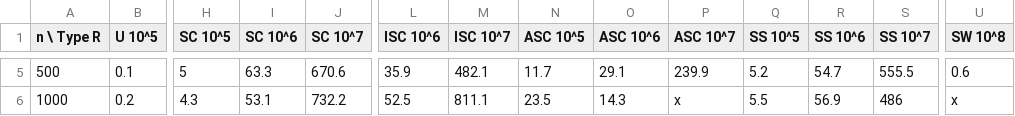
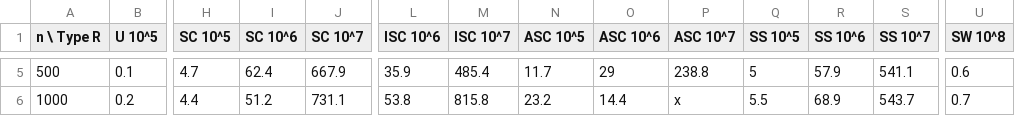
Before and after one commit to fontanf/knapsacksolver, a CSV file: bench/expknap_fontan_difficult-large.csv, drawn as a sheet; only a part is shown, gaps mark what is left out; the diff covers the shown part only; the diff names each change by its address in the sheet, - before the commit and + after, or states it on an @@ line.

```diff
--- a/bench/expknap_fontan_difficult-large.csv
+++ b/bench/expknap_fontan_difficult-large.csv
-H5 (SC 10^5): 5
+H5 (SC 10^5): 4.7
-I5 (SC 10^6): 63.3
+I5 (SC 10^6): 62.4
-J5 (SC 10^7): 670.6
+J5 (SC 10^7): 667.9
-M5 (ISC 10^7): 482.1
+M5 (ISC 10^7): 485.4
-O5 (ASC 10^6): 29.1
+O5 (ASC 10^6): 29
-P5 (ASC 10^7): 239.9
+P5 (ASC 10^7): 238.8
-Q5 (SS 10^5): 5.2
+Q5 (SS 10^5): 5
-R5 (SS 10^6): 54.7
+R5 (SS 10^6): 57.9
-S5 (SS 10^7): 555.5
+S5 (SS 10^7): 541.1
-H6 (SC 10^5): 4.3
+H6 (SC 10^5): 4.4
-I6 (SC 10^6): 53.1
+I6 (SC 10^6): 51.2
-J6 (SC 10^7): 732.2
+J6 (SC 10^7): 731.1
-L6 (ISC 10^6): 52.5
+L6 (ISC 10^6): 53.8
-M6 (ISC 10^7): 811.1
+M6 (ISC 10^7): 815.8
-N6 (ASC 10^5): 23.5
+N6 (ASC 10^5): 23.2
-O6 (ASC 10^6): 14.3
+O6 (ASC 10^6): 14.4
-R6 (SS 10^6): 56.9
+R6 (SS 10^6): 68.9
-S6 (SS 10^7): 486
+S6 (SS 10^7): 543.7
-U6 (SW 10^8): x
+U6 (SW 10^8): 0.7
```
Also changed, not shown: 78 edited cells elsewhere in this file, 15 other files.
